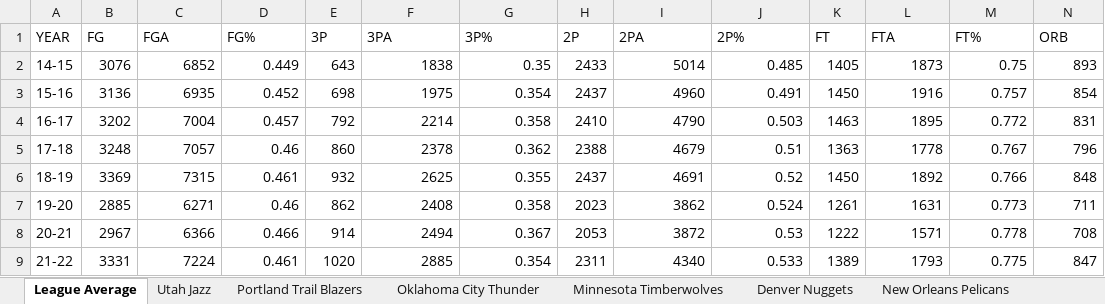
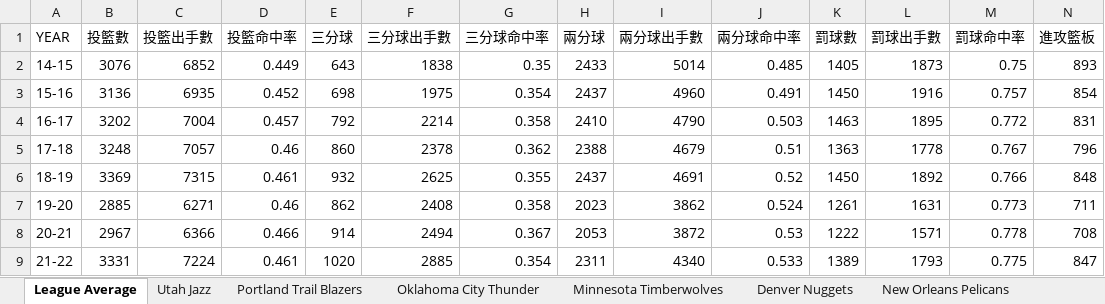
Before and after one commit to kuande122/test, an Excel workbook: nbateamsdata.xlsx, sheet League Average, drawn as a sheet; only a part is shown; values as stored, in another font and other column widths than the file's, no borders; removed rows and columns are numbered as before the commit, all else as after; rows hold the shown columns only; the diff names each change by its address in the sheet, - before the commit and + after, or states it on an @@ line.

```diff
--- a/nbateamsdata.xlsx (sheet League Average)
+++ b/nbateamsdata.xlsx (sheet League Average)
-row 1: YEAR | FG | FGA | FG% | 3P | 3PA | 3P% | 2P | 2PA | 2P% | FT | FTA | FT% | ORB
+row 1: YEAR | 投籃數 | 投籃出手數 | 投籃命中率 | 三分球 | 三分球出手數 | 三分球命中率 | 兩分球 | 兩分球出手數 | 兩分球命中率 | 罰球數 | 罰球出手數 | 罰球命中率 | 進攻籃板
```
Also changed, not shown: sheet Sacramento Kings, sheet San Antonio Spurs, sheet Dallas Mavericks, sheet Los Angeles Lakers, sheet Houston Rockets, sheet Memphis Grizzlies, 7 more sheets.
